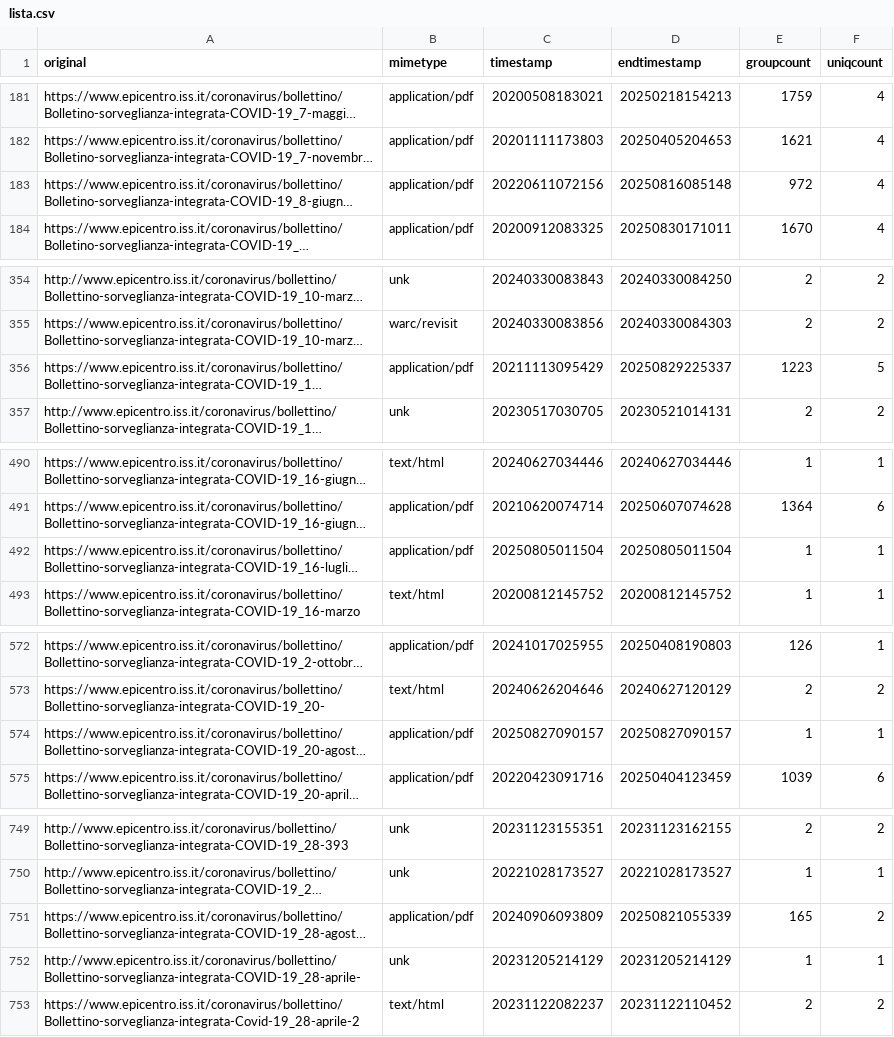
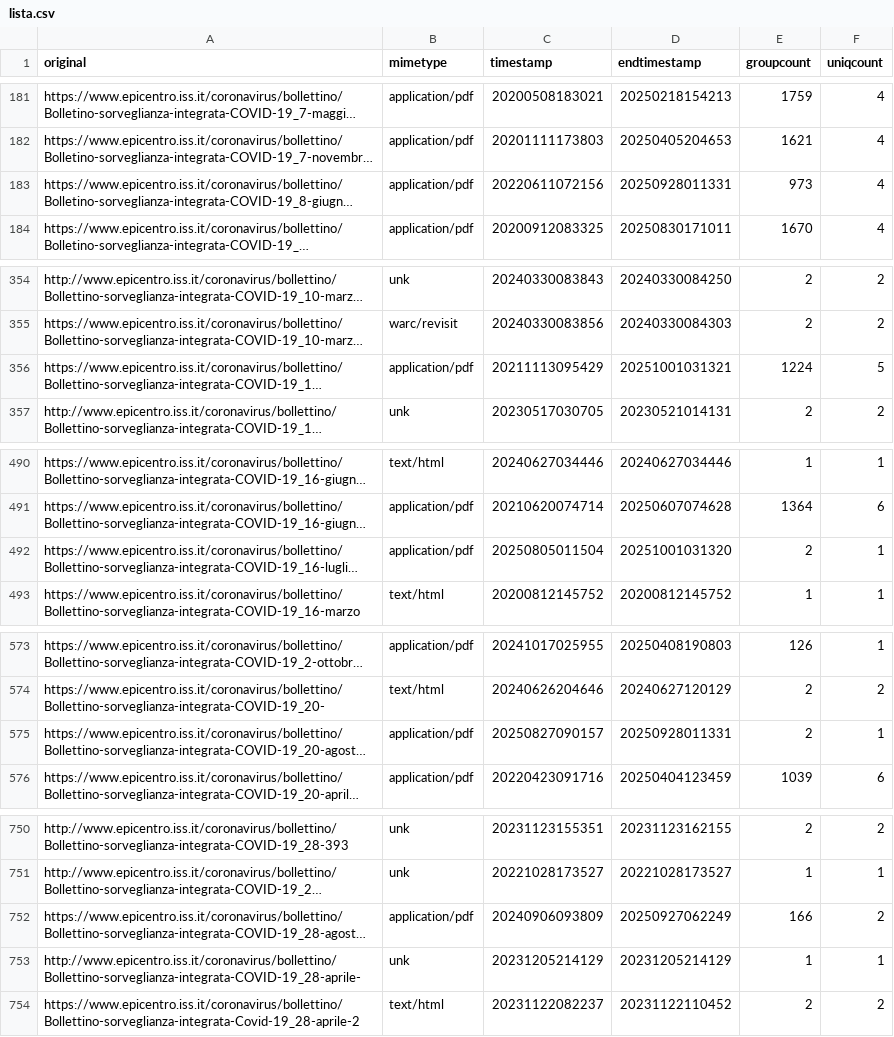
Before and after one commit to ondata/datiBeneComuneMonitoraggio, a CSV file: catalogo/sorveglianzaIntegrata/script/processing/lista.csv, drawn as a sheet; only a part is shown, gaps mark what is left out; long unchanged cells end in …; addresses are those after the commit; the diff covers the shown part only; the diff names each change by its address in the sheet, - before the commit and + after, or states it on an @@ line.

```diff
--- a/catalogo/sorveglianzaIntegrata/script/processing/lista.csv
+++ b/catalogo/sorveglianzaIntegrata/script/processing/lista.csv
-D183 (endtimestamp): 20250816085148
+D183 (endtimestamp): 20250928011331
-E183 (groupcount): 972
+E183 (groupcount): 973
-D356 (endtimestamp): 20250829225337
+D356 (endtimestamp): 20251001031321
-E356 (groupcount): 1223
+E356 (groupcount): 1224
-D492 (endtimestamp): 20250805011504
+D492 (endtimestamp): 20251001031320
-E492 (groupcount): 1
+E492 (groupcount): 2
-D575 (endtimestamp): 20250827090157
+D575 (endtimestamp): 20250928011331
-E575 (groupcount): 1
+E575 (groupcount): 2
-D752 (endtimestamp): 20250821055339
+D752 (endtimestamp): 20250927062249
-E752 (groupcount): 165
+E752 (groupcount): 166
```
Also changed, not shown: 1 added row and 20 edited cells elsewhere in this file, catalogo/sorveglianzaIntegrata/output/sorveglianzaIntegrata.csv, 1 other file.
